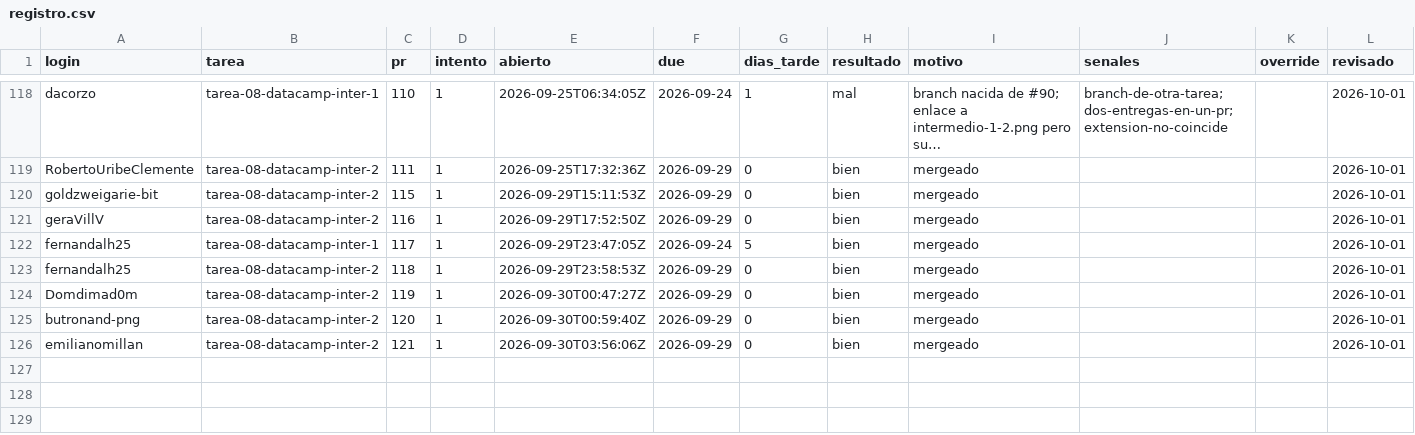
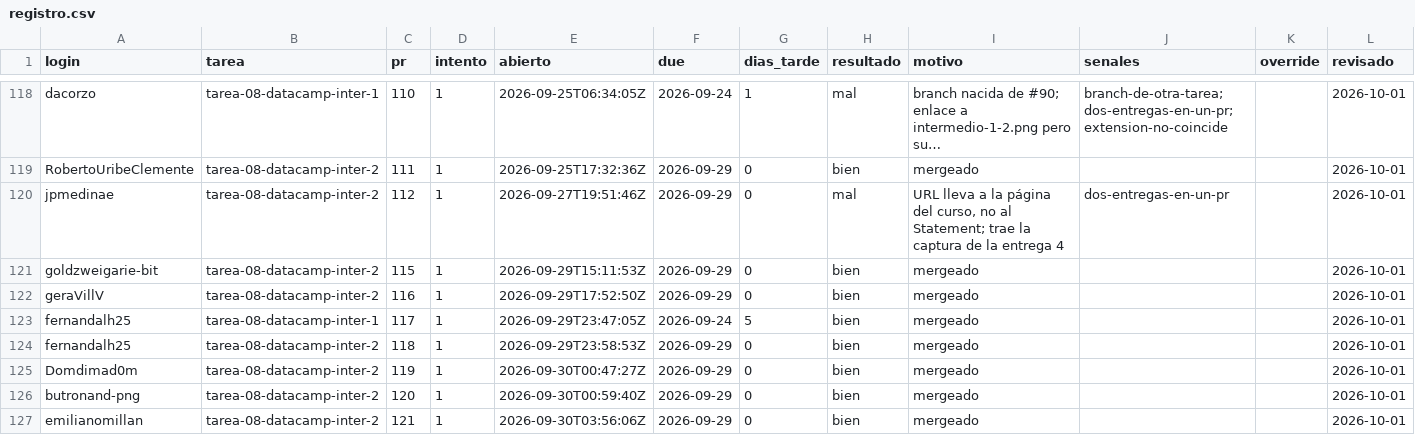
Before and after one commit to raya-lucaria/fdd_o26, a CSV file: registro.csv, drawn as a sheet; only a part is shown, gaps mark what is left out; long unchanged cells end in …; the diff names each change by its address in the sheet, - before the commit and + after, or states it on an @@ line.

Commit message:
registro: jpmedinae tarea-08-datacamp-inter-2 #112 mal

```diff
--- a/registro.csv
+++ b/registro.csv
+row 120: jpmedinae | tarea-08-datacamp-inter-2 | 112 | 1 | 2026-09-27T19:51:46Z | 2026-09-29 | 0 | mal | URL lleva a la página del curso, no al Statement; trae la captura de la entrega 4 | dos-entregas-en-un-pr |  | 2026-10-01
```
